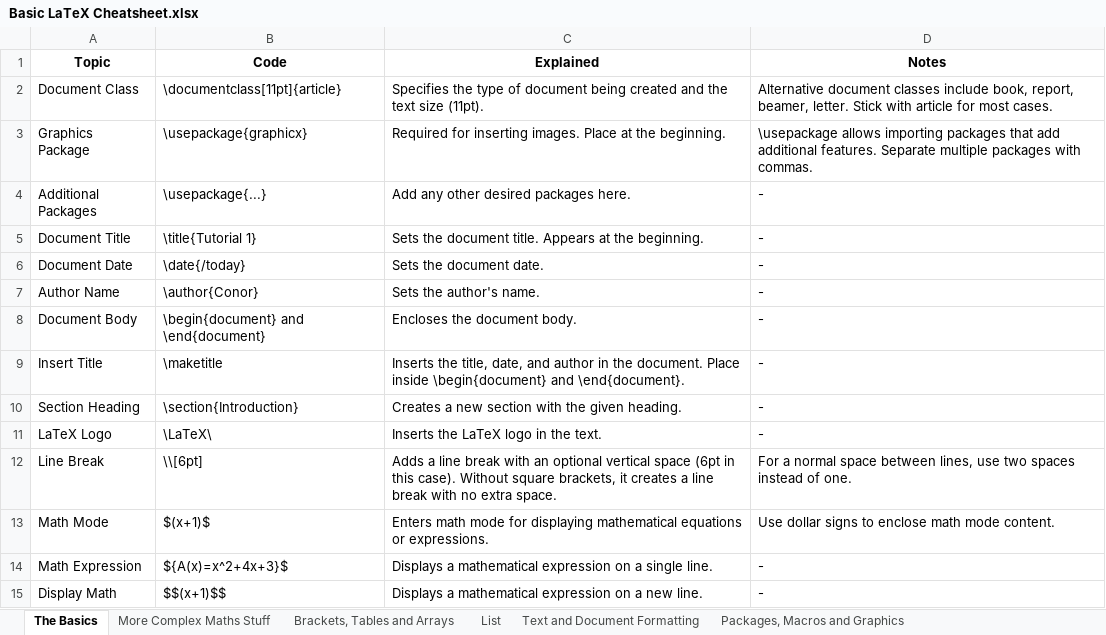
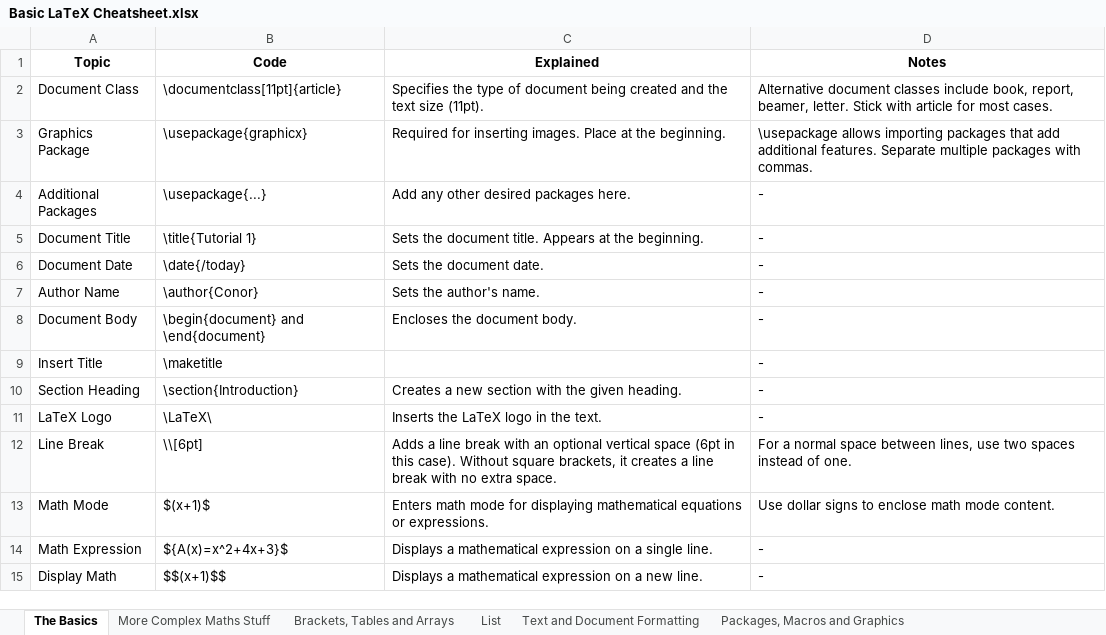
Before and after one commit to ClassicConor/ProgrammingCheatsheets, an Excel workbook: Basic LaTeX Cheatsheet.xlsx, sheet The Basics, drawn as a sheet; only a part is shown; values as stored, in another font and other column widths than the file's, no borders; table styles not drawn; the diff names each change by its address in the sheet, - before the commit and + after, or states it on an @@ line.

```diff
--- a/Basic LaTeX Cheatsheet.xlsx (sheet The Basics)
+++ b/Basic LaTeX Cheatsheet.xlsx (sheet The Basics)
-C9 (Explained): Inserts the title, date, and author in the document. Place inside \begin{document} and \end{document}.
+C9 (Explained): (empty)
```
Also changed, not shown: Python, NumPy, Pandas, MatPlotLib, Scikit-learn.xlsx.
